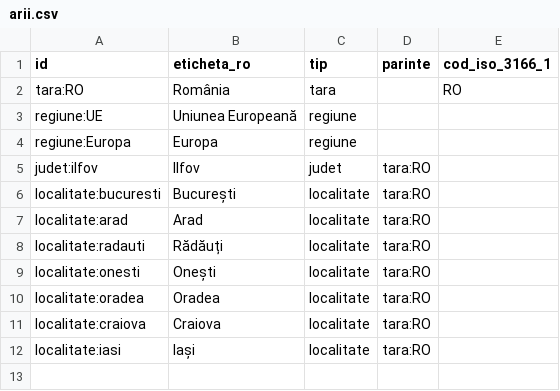
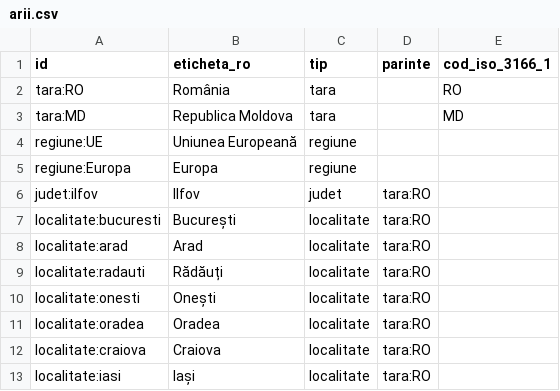
Before and after one commit to gov2-ro/awesome-civtech-ro, a CSV file: data/taxonomy-v2/arii.csv, drawn as a sheet; the diff names each change by its address in the sheet, - before the commit and + after, or states it on an @@ line.

```diff
--- a/data/taxonomy-v2/arii.csv
+++ b/data/taxonomy-v2/arii.csv
+row 3: tara:MD | Republica Moldova | tara |  | MD
```
Also changed, not shown: data/taxonomy-v2/concepte.csv, data/taxonomy-v2/integrare/propuneri-vocabular.csv, 9 other files.
